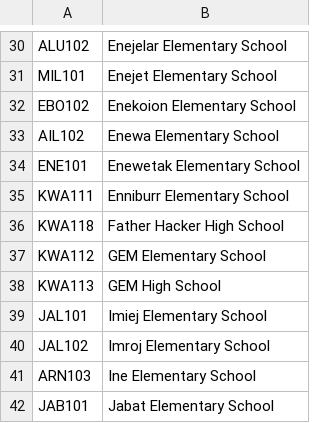
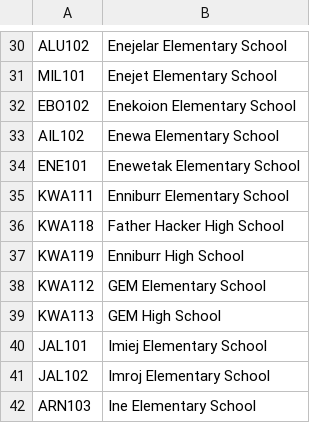
Before and after one commit to PacificEMIS/pacific-emis-education-survey-tool, a CSV file: app/src/main/assets/schools_rmi.csv, drawn as a sheet; only a part is shown, gaps mark what is left out; the shorter side is filled out with more unchanged rows.

```diff
--- a/app/src/main/assets/schools_rmi.csv
+++ b/app/src/main/assets/schools_rmi.csv
@@ -36,2 +36,3 @@ KWA111,Enniburr Elementary School
 KWA118,Father Hacker High School
+KWA119,Enniburr High School
 KWA112,GEM Elementary School
```
Also changed, not shown: app/src/main/assets/schools_fsm.csv.
